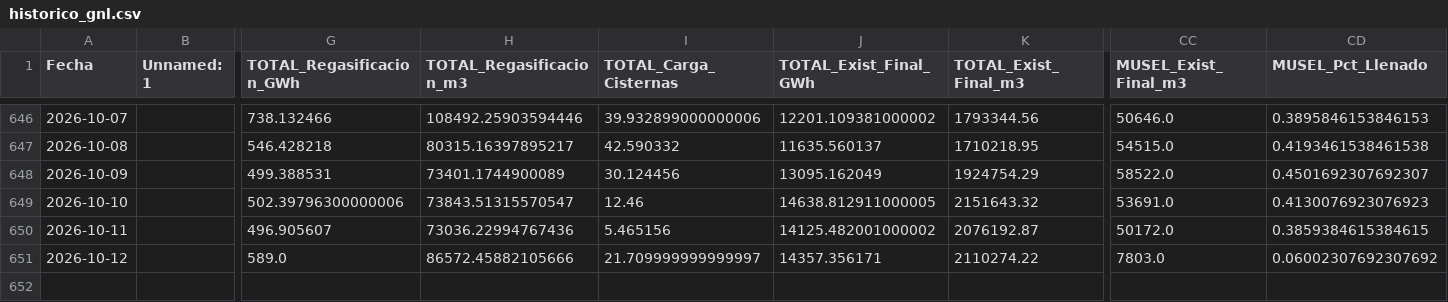
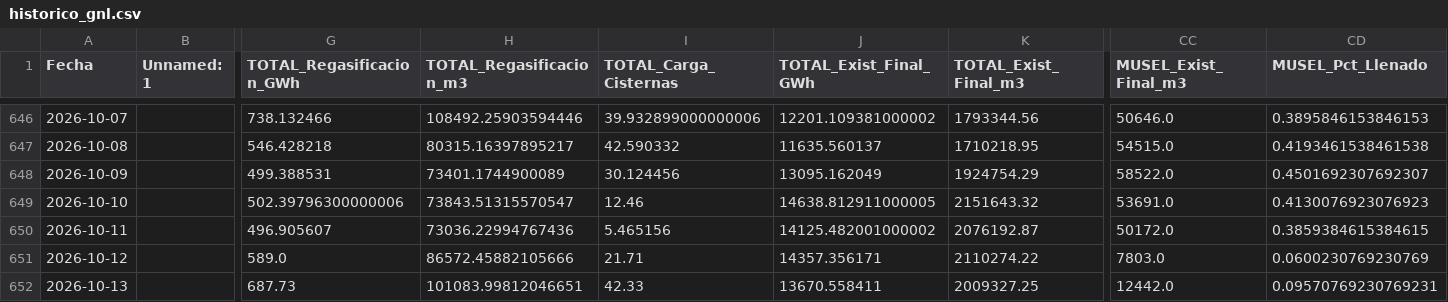
Before and after one commit to javiglejun/Enagas_GNL, a CSV file: historico_gnl.csv, drawn as a sheet; only a part is shown, gaps mark what is left out; rows hold the shown columns only; the diff names each change by its address in the sheet, - before the commit and + after, or states it on an @@ line.

```diff
--- a/historico_gnl.csv
+++ b/historico_gnl.csv
-I651 (TOTAL_Carga_Cisternas): 21.709999999999997
+I651 (TOTAL_Carga_Cisternas): 21.71
-CD651 (MUSEL_Pct_Llenado): 0.06002307692307692
+CD651 (MUSEL_Pct_Llenado): 0.0600230769230769
+row 652: 2026-10-13 |  | 687.73 | 101083.99812046651 | 42.33 | 13670.558411 | 2009327.25 | 12442.0 | 0.09570769230769231
```
